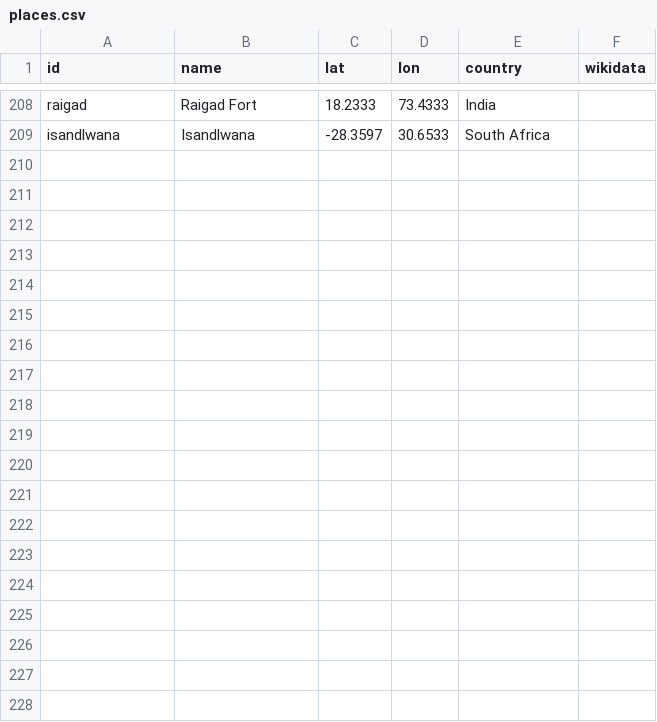
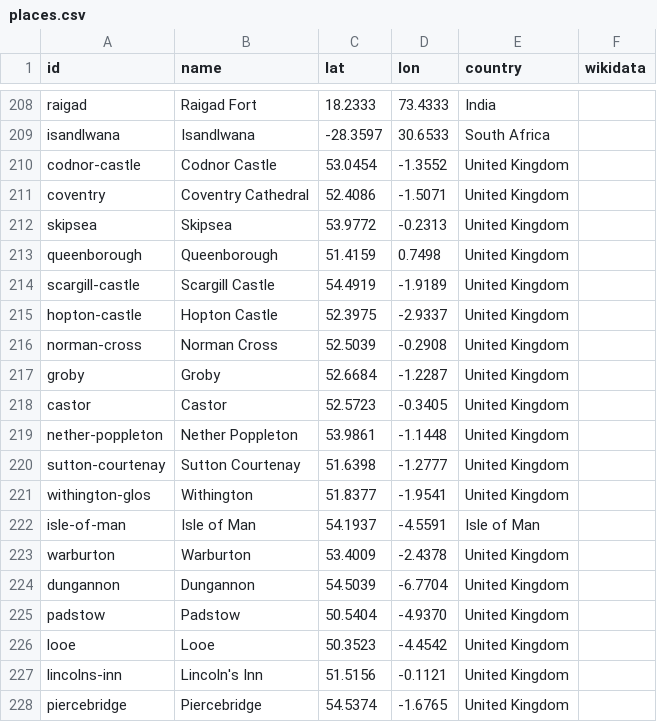
Before and after one commit to openhistorymap/creators, a CSV file: data/places.csv, drawn as a sheet; only a part is shown, gaps mark what is left out; the diff covers the shown part only.

```diff
--- a/data/places.csv
+++ b/data/places.csv
@@ -209 +209,20 @@ raigad,Raigad Fort,18.2333,73.4333,India,
 isandlwana,Isandlwana,-28.3597,30.6533,South Africa,
+codnor-castle,Codnor Castle,53.0454,-1.3552,United Kingdom,
+coventry,Coventry Cathedral,52.4086,-1.5071,United Kingdom,
+skipsea,Skipsea,53.9772,-0.2313,United Kingdom,
+queenborough,Queenborough,51.4159,0.7498,United Kingdom,
+scargill-castle,Scargill Castle,54.4919,-1.9189,United Kingdom,
+hopton-castle,Hopton Castle,52.3975,-2.9337,United Kingdom,
+norman-cross,Norman Cross,52.5039,-0.2908,United Kingdom,
+groby,Groby,52.6684,-1.2287,United Kingdom,
+castor,Castor,52.5723,-0.3405,United Kingdom,
+nether-poppleton,Nether Poppleton,53.9861,-1.1448,United Kingdom,
+sutton-courtenay,Sutton Courtenay,51.6398,-1.2777,United Kingdom,
+withington-glos,Withington,51.8377,-1.9541,United Kingdom,
+isle-of-man,Isle of Man,54.1937,-4.5591,Isle of Man,
+warburton,Warburton,53.4009,-2.4378,United Kingdom,
+dungannon,Dungannon,54.5039,-6.7704,United Kingdom,
+padstow,Padstow,50.5404,-4.9370,United Kingdom,
+looe,Looe,50.3523,-4.4542,United Kingdom,
+lincolns-inn,Lincoln's Inn,51.5156,-0.1121,United Kingdom,
+piercebridge,Piercebridge,54.5374,-1.6765,United Kingdom,
```
Also changed, not shown: 9 added rows elsewhere in this file, 2 other files.
